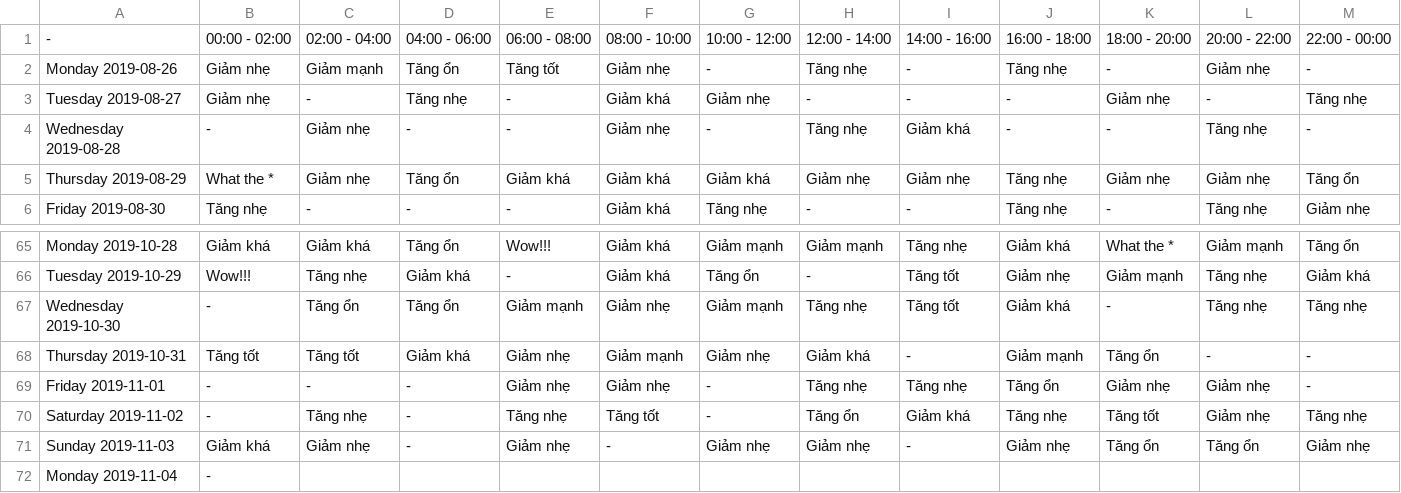
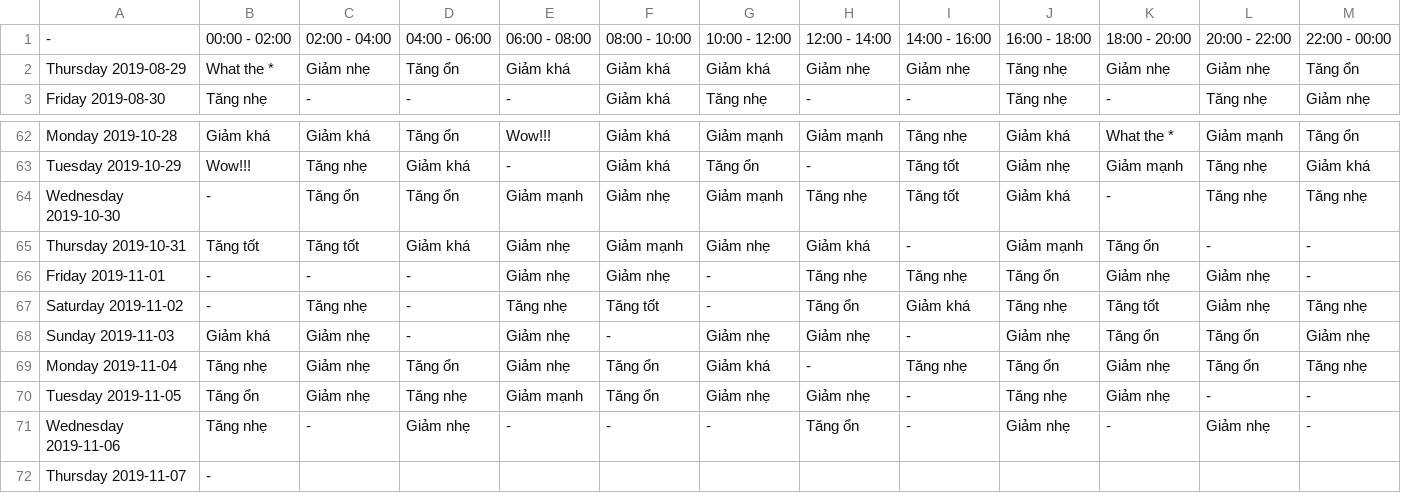
Before and after one commit to Ylgr/Echos-Trading-Runner, a CSV file: AnalysisResult/open-close/feeling/NEO-USDT.csv, drawn as a sheet; only a part is shown, gaps mark what is left out.

```diff
--- a/AnalysisResult/open-close/feeling/NEO-USDT.csv
+++ b/AnalysisResult/open-close/feeling/NEO-USDT.csv
@@ -1,5 +1,2 @@
 -,00:00 - 02:00,02:00 - 04:00,04:00 - 06:00,06:00 - 08:00,08:00 - 10:00,10:00 - 12:00,12:00 - 14:00,14:00 - 16:00,16:00 - 18:00,18:00 - 20:00,20:00 - 22:00,22:00 - 00:00
-Monday 2019-08-26,Giảm nhẹ,Giảm mạnh,Tăng ổn,Tăng tốt,Giảm nhẹ,-,Tăng nhẹ,-,Tăng nhẹ,-,Giảm nhẹ,-
-Tuesday 2019-08-27,Giảm nhẹ,-,Tăng nhẹ,-,Giảm khá,Giảm nhẹ,-,-,-,Giảm nhẹ,-,Tăng nhẹ
-Wednesday 2019-08-28,-,Giảm nhẹ,-,-,Giảm nhẹ,-,Tăng nhẹ,Giảm khá,-,-,Tăng nhẹ,-
 Thursday 2019-08-29,What the *,Giảm nhẹ,Tăng ổn,Giảm khá,Giảm khá,Giảm khá,Giảm nhẹ,Giảm nhẹ,Tăng nhẹ,Giảm nhẹ,Giảm nhẹ,Tăng ổn
@@ -71,2 +68,5 @@ Saturday 2019-11-02,-,Tăng nhẹ,-,Tăng nhẹ,Tăng tốt,-,Tăng ổn,Giảm
 Sunday 2019-11-03,Giảm khá,Giảm nhẹ,-,Giảm nhẹ,-,Giảm nhẹ,Giảm nhẹ,-,Giảm nhẹ,Tăng ổn,Tăng ổn,Giảm nhẹ
-Monday 2019-11-04,-
+Monday 2019-11-04,Tăng nhẹ,Giảm nhẹ,Tăng ổn,Giảm nhẹ,Tăng ổn,Giảm khá,-,Tăng nhẹ,Tăng ổn,Giảm nhẹ,Tăng ổn,Tăng nhẹ
+Tuesday 2019-11-05,Tăng ổn,Giảm nhẹ,Tăng nhẹ,Giảm mạnh,Tăng ổn,Giảm nhẹ,Giảm nhẹ,-,Tăng nhẹ,Giảm nhẹ,-,-
+Wednesday 2019-11-06,Tăng nhẹ,-,Giảm nhẹ,-,-,-,Tăng ổn,-,Giảm nhẹ,-,Giảm nhẹ,-
+Thursday 2019-11-07,-
```
Also changed, not shown: AnalysisResult/open-close/feeling/ADA-USDT.csv, AnalysisResult/open-close/feeling/BCH-USDT.csv, 46 other files.
